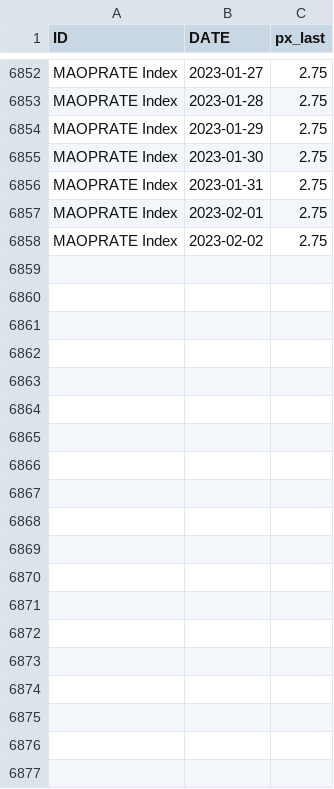
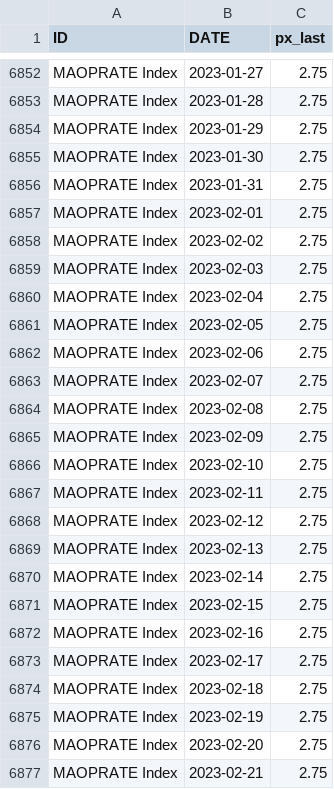
Before and after one commit to etq-quant/etqbankloan, a CSV file: data/opr/opr_rate.csv, drawn as a sheet; only a part is shown, gaps mark what is left out; the diff covers the shown part only; the diff names each change by its address in the sheet, - before the commit and + after, or states it on an @@ line.

```diff
--- a/data/opr/opr_rate.csv
+++ b/data/opr/opr_rate.csv
+row 6859: MAOPRATE Index | 2023-02-03 | 2.75
+row 6860: MAOPRATE Index | 2023-02-04 | 2.75
+row 6861: MAOPRATE Index | 2023-02-05 | 2.75
+row 6862: MAOPRATE Index | 2023-02-06 | 2.75
+row 6863: MAOPRATE Index | 2023-02-07 | 2.75
+row 6864: MAOPRATE Index | 2023-02-08 | 2.75
+row 6865: MAOPRATE Index | 2023-02-09 | 2.75
+row 6866: MAOPRATE Index | 2023-02-10 | 2.75
+row 6867: MAOPRATE Index | 2023-02-11 | 2.75
+row 6868: MAOPRATE Index | 2023-02-12 | 2.75
+row 6869: MAOPRATE Index | 2023-02-13 | 2.75
+row 6870: MAOPRATE Index | 2023-02-14 | 2.75
+row 6871: MAOPRATE Index | 2023-02-15 | 2.75
+row 6872: MAOPRATE Index | 2023-02-16 | 2.75
+row 6873: MAOPRATE Index | 2023-02-17 | 2.75
+row 6874: MAOPRATE Index | 2023-02-18 | 2.75
+row 6875: MAOPRATE Index | 2023-02-19 | 2.75
+row 6876: MAOPRATE Index | 2023-02-20 | 2.75
+row 6877: MAOPRATE Index | 2023-02-21 | 2.75
```
Also changed, not shown: 13 added rows elsewhere in this file, data/opr/fbmklci.csv, data/opr/m3_rate.csv, 9 other files.
